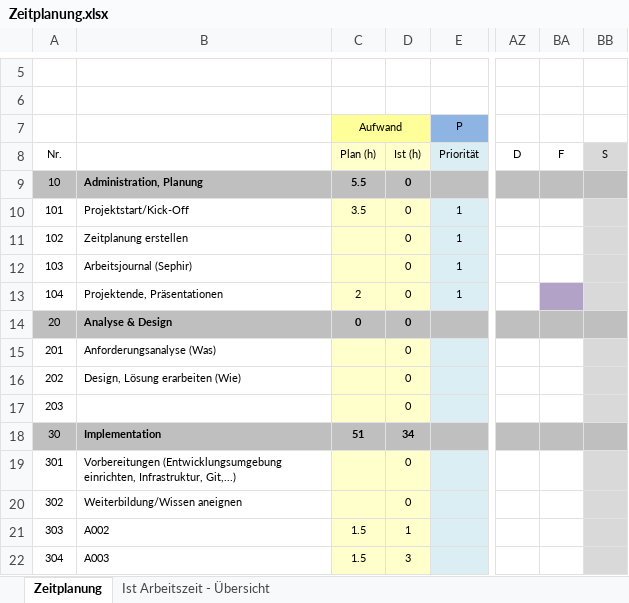
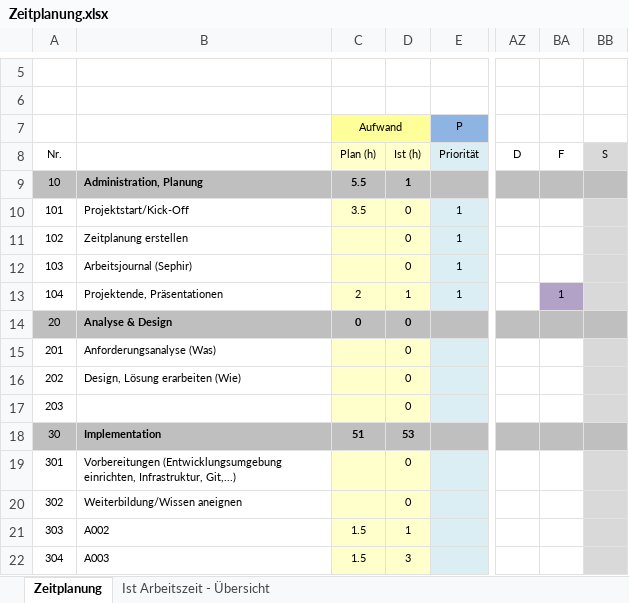
Before and after one commit to OlaPapiGrr/ultimate-pixel-racers, an Excel workbook: doc/Zeitplanung.xlsx, sheet Zeitplanung, drawn as a sheet; only a part is shown, gaps mark what is left out; values as stored, in another font and other column widths than the file's, no borders; the diff covers the shown part only; the diff names each change by its address in the sheet, - before the commit and + after, or states it on an @@ line.

```diff
--- a/doc/Zeitplanung.xlsx (sheet Zeitplanung)
+++ b/doc/Zeitplanung.xlsx (sheet Zeitplanung)
-D9: 0
+D9: 1
-D13: 0
+D13: 1
-BA13: (empty)
+BA13: 1
-D18: 34
+D18: 53
```
Also changed, not shown: 1 removed row and 20 edited cells elsewhere in this sheet, sheet Ist Arbeitszeit - Übersicht, formulas that keep their value, charts or pictures.
